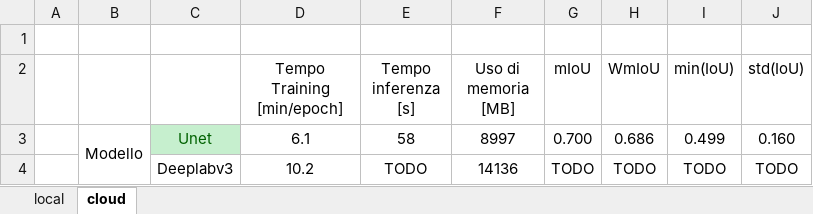
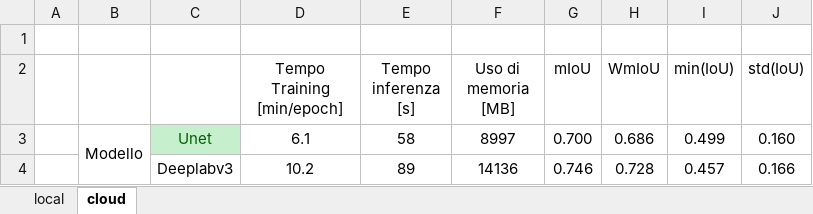
Before and after one commit to mrcmich/deep-seasonal-color-analysis-system, an Excel workbook: confronto_modelli.xlsx, sheet cloud, drawn as a sheet; values as stored, in another font and other column widths than the file's, no borders; removed rows and columns are numbered as before the commit, all else as after; the diff names each change by its address in the sheet, - before the commit and + after, or states it on an @@ line.

Commit message:
Update confronto_modelli.xlsx with deeplab test results

```diff
--- a/confronto_modelli.xlsx (sheet cloud)
+++ b/confronto_modelli.xlsx (sheet cloud)
-row 4:  |  | Deeplabv3 | 10.2 | TODO | 14136 | TODO | TODO | TODO | TODO
+row 4:  |  | Deeplabv3 | 10.2 | 89 | 14136 | 0.746 | 0.728 | 0.457 | 0.166
```
